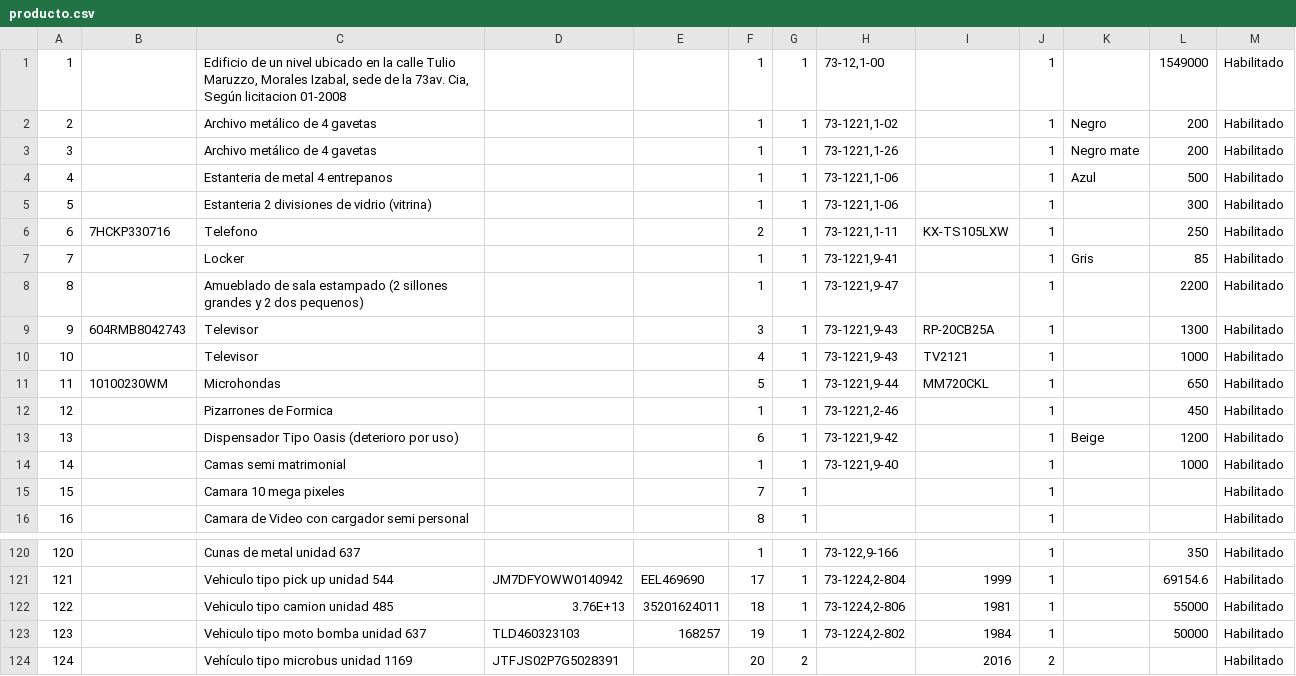
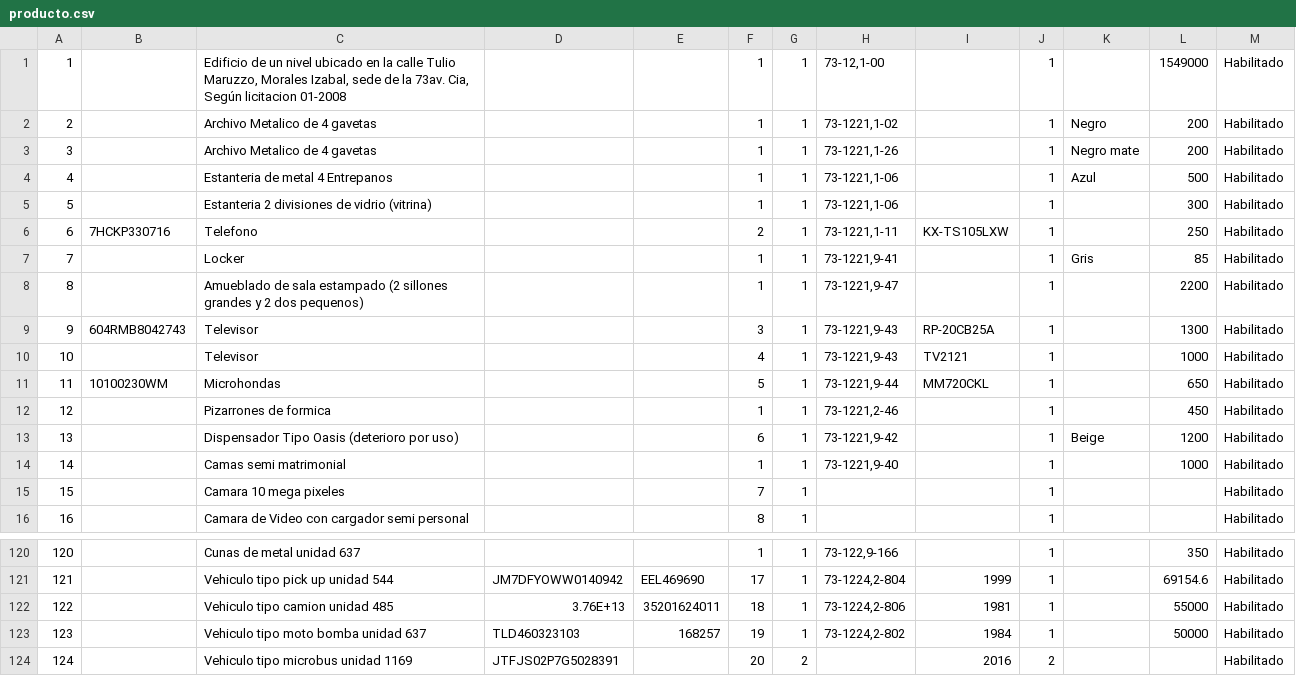
Before and after one commit to gguevarav/SGI, a CSV file: Data/producto.csv, drawn as a sheet; only a part is shown, gaps mark what is left out; the diff names each change by its address in the sheet, - before the commit and + after, or states it on an @@ line.

```diff
--- a/Data/producto.csv
+++ b/Data/producto.csv
-C2:C3: Archivo metálico de 4 gavetas
+C2:C3: Archivo Metalico de 4 gavetas
-C4: Estanteria de metal 4 entrepanos
+C4: Estanteria de metal 4 Entrepanos
-C12: Pizarrones de Formica
+C12: Pizarrones de formica
-C124: Vehículo tipo microbus unidad 1169
+C124: Vehiculo tipo microbus unidad 1169
```
Also changed, not shown: Data/Inventario2017.csv, Data/marca.csv, 25 other files.
